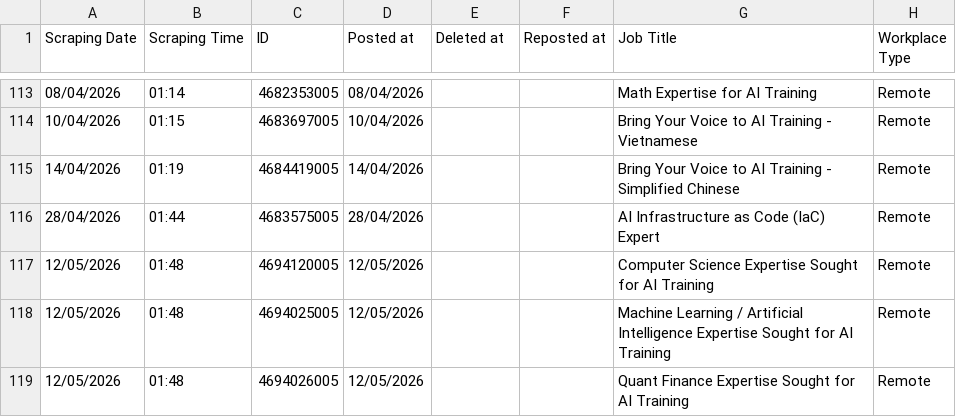
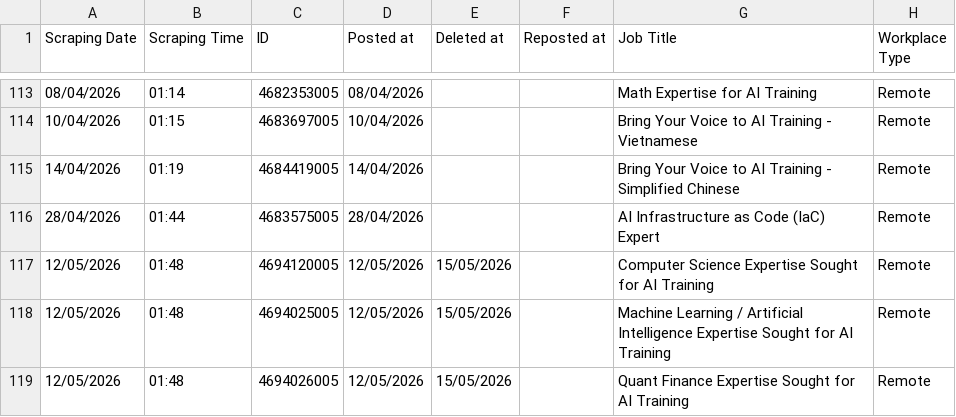
Before and after one commit to facostarainis/outlier, a CSV file: outlier_jobs.csv, drawn as a sheet; only a part is shown, gaps mark what is left out; the diff names each change by its address in the sheet, - before the commit and + after, or states it on an @@ line.

```diff
--- a/outlier_jobs.csv
+++ b/outlier_jobs.csv
-E117:E119 (Deleted at): (empty)
+E117:E119 (Deleted at): 15/05/2026
```
Also changed, not shown: outlier_jobs_temp.csv.
